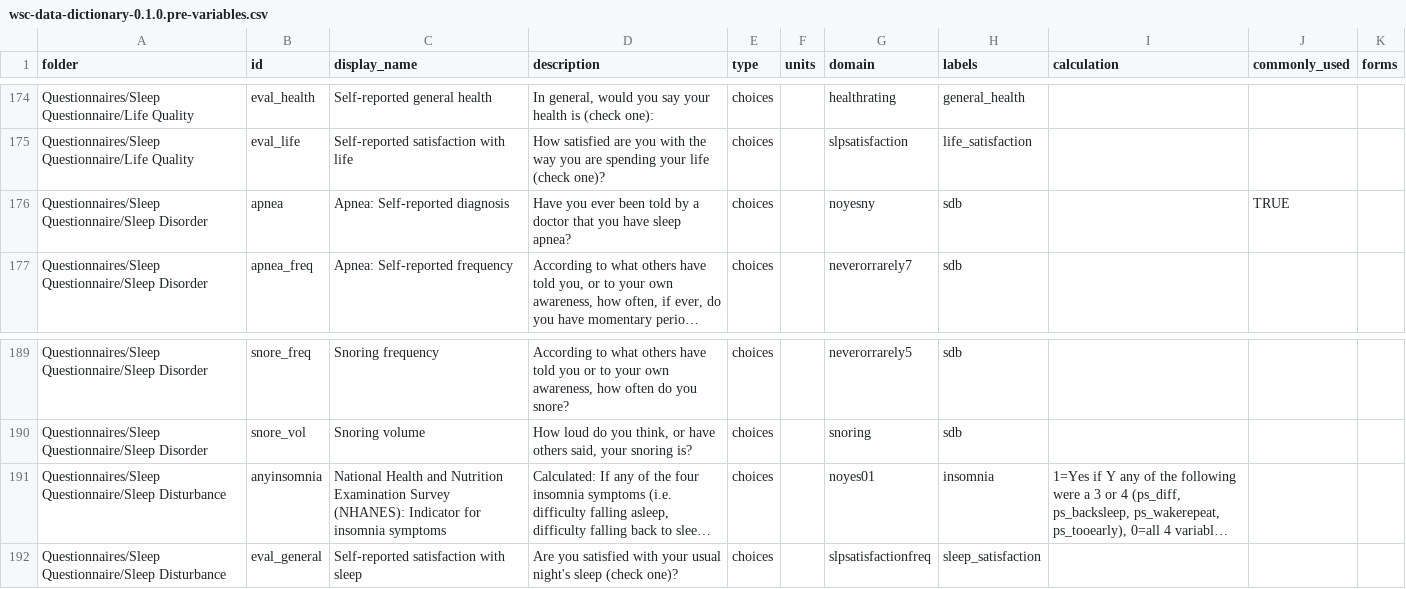
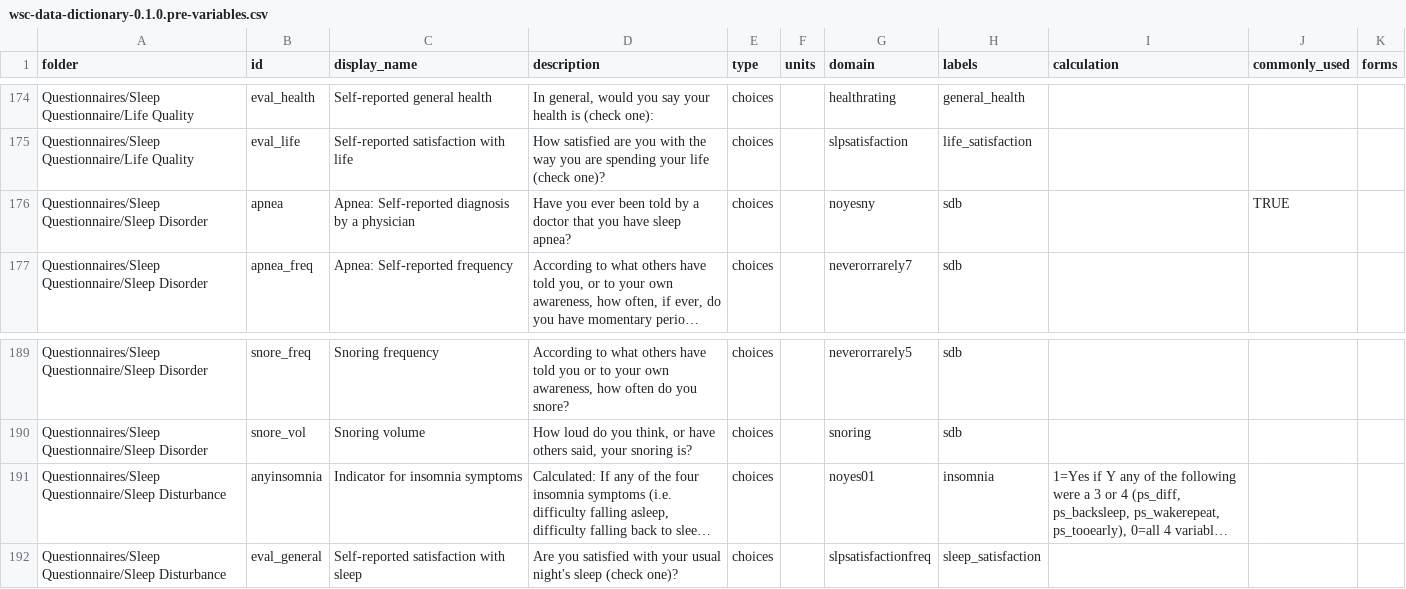
Before and after one commit to nsrr/wsc-data-dictionary, a CSV file: imports/0.1.0.pre/wsc-data-dictionary-0.1.0.pre-variables.csv, drawn as a sheet; only a part is shown, gaps mark what is left out; long unchanged cells end in …; the diff names each change by its address in the sheet, - before the commit and + after, or states it on an @@ line.

Commit message:
revised sleep disorder variables

```diff
--- a/imports/0.1.0.pre/wsc-data-dictionary-0.1.0.pre-variables.csv
+++ b/imports/0.1.0.pre/wsc-data-dictionary-0.1.0.pre-variables.csv
-C176 (display_name): Apnea: Self-reported diagnosis
+C176 (display_name): Apnea: Self-reported diagnosis by a physician
-C191 (display_name): National Health and Nutrition Examination Survey (NHANES): Indicator for…
+C191 (display_name): Indicator for…
```
Also changed, not shown: 2 other files.
